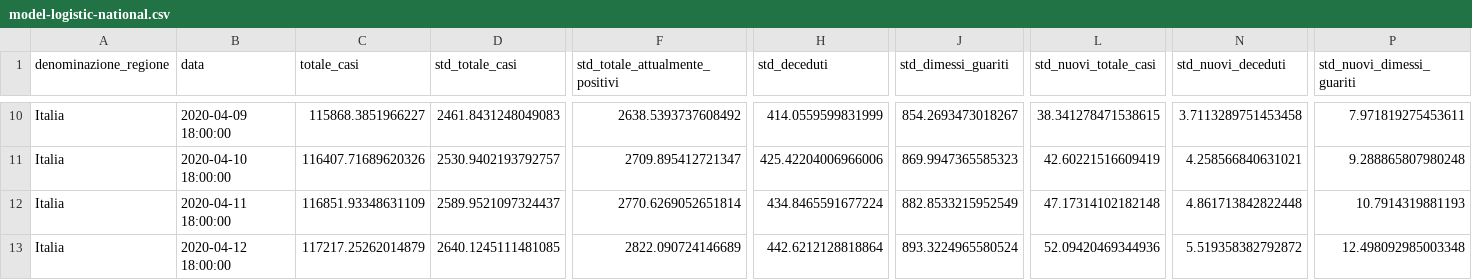
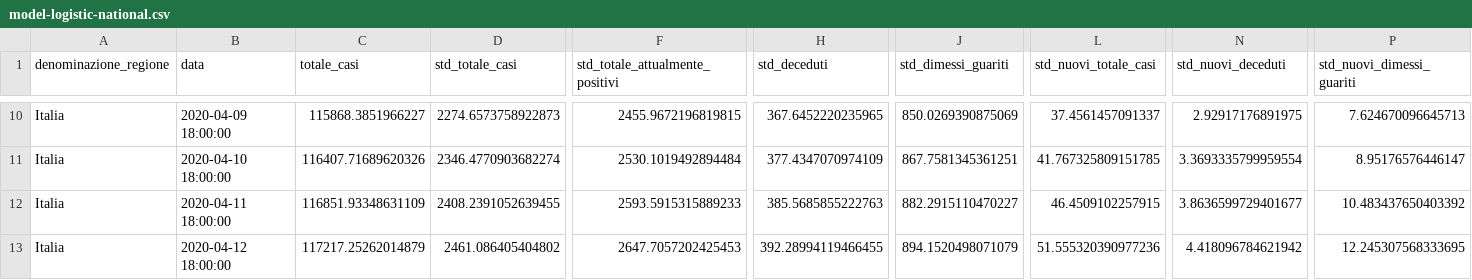
Before and after one commit to albortros/COVID-19, a CSV file: model-Logistic/model-logistic-national.csv, drawn as a sheet; only a part is shown, gaps mark what is left out; the diff covers the shown part only; the diff names each change by its address in the sheet, - before the commit and + after, or states it on an @@ line.

```diff
--- a/model-Logistic/model-logistic-national.csv
+++ b/model-Logistic/model-logistic-national.csv
-D10 (std_totale_casi): 2461.8431248049083
+D10 (std_totale_casi): 2274.6573758922873
-F10 (std_totale_attualmente_positivi): 2638.5393737608492
+F10 (std_totale_attualmente_positivi): 2455.9672196819815
-H10 (std_deceduti): 414.0559599831999
+H10 (std_deceduti): 367.6452220235965
-J10 (std_dimessi_guariti): 854.2693473018267
+J10 (std_dimessi_guariti): 850.0269390875069
-L10 (std_nuovi_totale_casi): 38.341278471538615
+L10 (std_nuovi_totale_casi): 37.4561457091337
-N10 (std_nuovi_deceduti): 3.7113289751453458
+N10 (std_nuovi_deceduti): 2.92917176891975
-P10 (std_nuovi_dimessi_guariti): 7.971819275453611
+P10 (std_nuovi_dimessi_guariti): 7.624670096645713
-D11 (std_totale_casi): 2530.9402193792757
+D11 (std_totale_casi): 2346.4770903682274
-F11 (std_totale_attualmente_positivi): 2709.895412721347
+F11 (std_totale_attualmente_positivi): 2530.1019492894484
-H11 (std_deceduti): 425.42204006966006
+H11 (std_deceduti): 377.4347070974109
-J11 (std_dimessi_guariti): 869.9947365585323
+J11 (std_dimessi_guariti): 867.7581345361251
-L11 (std_nuovi_totale_casi): 42.60221516609419
+L11 (std_nuovi_totale_casi): 41.767325809151785
-N11 (std_nuovi_deceduti): 4.258566840631021
+N11 (std_nuovi_deceduti): 3.3693335799959554
-P11 (std_nuovi_dimessi_guariti): 9.288865807980248
+P11 (std_nuovi_dimessi_guariti): 8.95176576446147
-D12 (std_totale_casi): 2589.9521097324437
+D12 (std_totale_casi): 2408.2391052639455
-F12 (std_totale_attualmente_positivi): 2770.6269052651814
+F12 (std_totale_attualmente_positivi): 2593.5915315889233
-H12 (std_deceduti): 434.8465591677224
+H12 (std_deceduti): 385.5685855222763
-J12 (std_dimessi_guariti): 882.8533215952549
+J12 (std_dimessi_guariti): 882.2915110470227
-L12 (std_nuovi_totale_casi): 47.17314102182148
+L12 (std_nuovi_totale_casi): 46.4509102257915
-N12 (std_nuovi_deceduti): 4.861713842822448
+N12 (std_nuovi_deceduti): 3.8636599729401677
-P12 (std_nuovi_dimessi_guariti): 10.7914319881193
+P12 (std_nuovi_dimessi_guariti): 10.483437650403392
-D13 (std_totale_casi): 2640.1245111481085
+D13 (std_totale_casi): 2461.086405404802
-F13 (std_totale_attualmente_positivi): 2822.090724146689
+F13 (std_totale_attualmente_positivi): 2647.7057202425453
-H13 (std_deceduti): 442.6212128818864
+H13 (std_deceduti): 392.28994119466455
-J13 (std_dimessi_guariti): 893.3224965580524
+J13 (std_dimessi_guariti): 894.1520498071079
-L13 (std_nuovi_totale_casi): 52.09420469344936
+L13 (std_nuovi_totale_casi): 51.555320390977236
-N13 (std_nuovi_deceduti): 5.519358382792872
+N13 (std_nuovi_deceduti): 4.418096784621942
-P13 (std_nuovi_dimessi_guariti): 12.498092985003348
+P13 (std_nuovi_dimessi_guariti): 12.245307568333695
```
Also changed, not shown: 70 edited cells elsewhere in this file, 2 other files.
